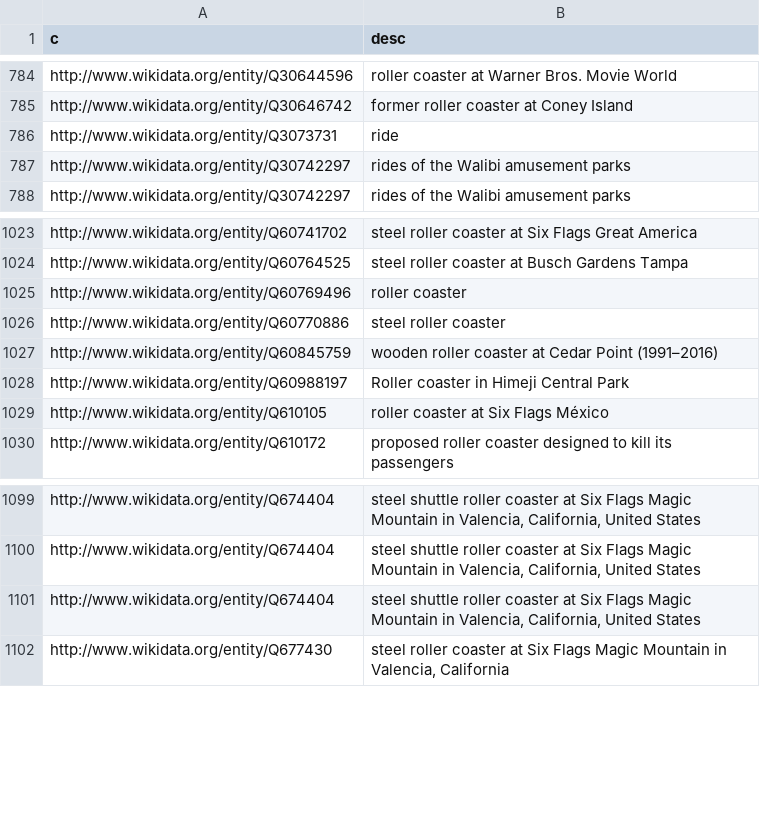
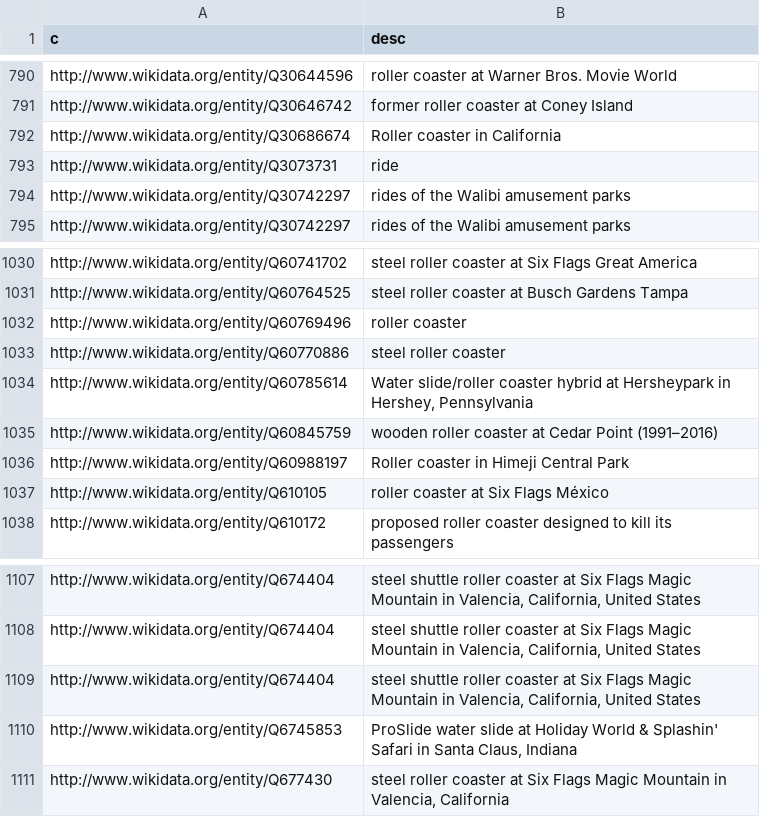
Before and after one commit to crblanchard/coasterhub, a CSV file: tools/open-data/wikidata/desc.csv, drawn as a sheet; only a part is shown, gaps mark what is left out; the diff covers the shown part only; the diff names each change by its address in the sheet, - before the commit and + after, or states it on an @@ line.

```diff
--- a/tools/open-data/wikidata/desc.csv
+++ b/tools/open-data/wikidata/desc.csv
+row 792: http://www.wikidata.org/entity/Q30686674 | Roller coaster in California
+row 1034: http://www.wikidata.org/entity/Q60785614 | Water slide/roller coaster hybrid at Hersheypark in Hershey, Pennsylvania
+row 1110: http://www.wikidata.org/entity/Q6745853 | ProSlide water slide at Holiday World & Splashin' Safari in Santa Claus, Indiana
```
Also changed, not shown: 6 added rows elsewhere in this file, tools/open-data/wikidata/base.csv, 11 other files.
